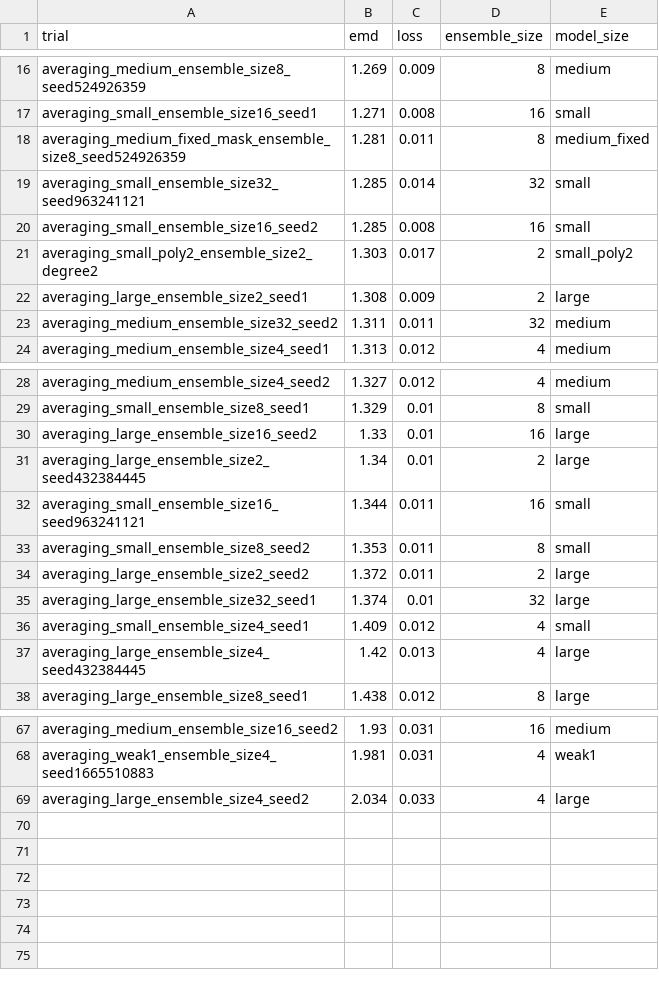
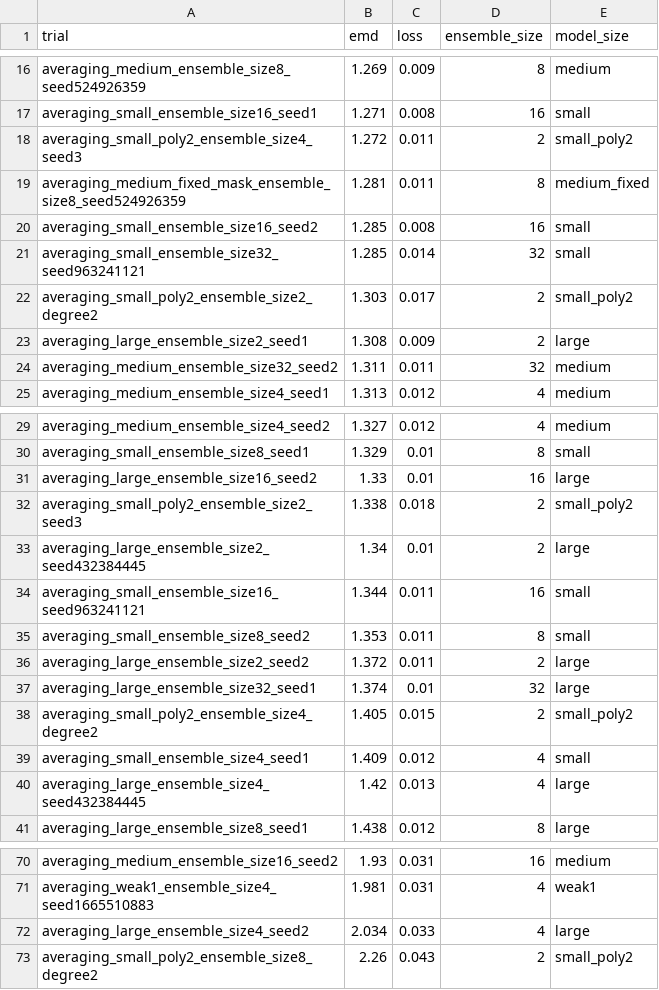
Before and after one commit to oliviaweng/logicnets, a CSV file: examples/hgcal_autoencoder/averaging/results.csv, drawn as a sheet; only a part is shown, gaps mark what is left out.

Commit message:
more polylut averaging results

```diff
--- a/examples/hgcal_autoencoder/averaging/results.csv
+++ b/examples/hgcal_autoencoder/averaging/results.csv
@@ -17,5 +17,6 @@ averaging_medium_ensemble_size8_seed524926359,1.269,0.009,8,medium
 averaging_small_ensemble_size16_seed1,1.271,0.008,16,small
+averaging_small_poly2_ensemble_size4_seed3,1.272,0.011,2,small_poly2
 averaging_medium_fixed_mask_ensemble_size8_seed524926359,1.281,0.011,8,medium_fixed
+averaging_small_ensemble_size16_seed2,1.285,0.008,16,small
 averaging_small_ensemble_size32_seed963241121,1.285,0.014,32,small
-averaging_small_ensemble_size16_seed2,1.285,0.008,16,small
 averaging_small_poly2_ensemble_size2_degree2,1.303,0.017,2,small_poly2
@@ -30,2 +31,3 @@ averaging_small_ensemble_size8_seed1,1.329,0.01,8,small
 averaging_large_ensemble_size16_seed2,1.33,0.01,16,large
+averaging_small_poly2_ensemble_size2_seed3,1.338,0.018,2,small_poly2
 averaging_large_ensemble_size2_seed432384445,1.34,0.01,2,large
@@ -35,2 +37,3 @@ averaging_large_ensemble_size2_seed2,1.372,0.011,2,large
 averaging_large_ensemble_size32_seed1,1.374,0.01,32,large
+averaging_small_poly2_ensemble_size4_degree2,1.405,0.015,2,small_poly2
 averaging_small_ensemble_size4_seed1,1.409,0.012,4,small
@@ -69 +72,2 @@ averaging_weak1_ensemble_size4_seed1665510883,1.981,0.031,4,weak1
 averaging_large_ensemble_size4_seed2,2.034,0.033,4,large
+averaging_small_poly2_ensemble_size8_degree2,2.26,0.043,2,small_poly2
```
Also changed, not shown: 3 other files.
